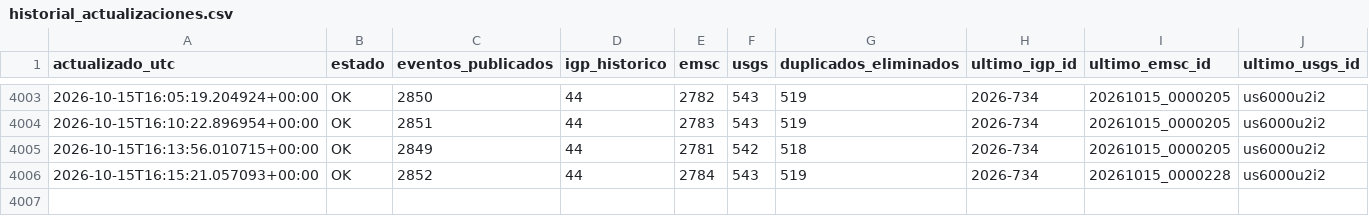
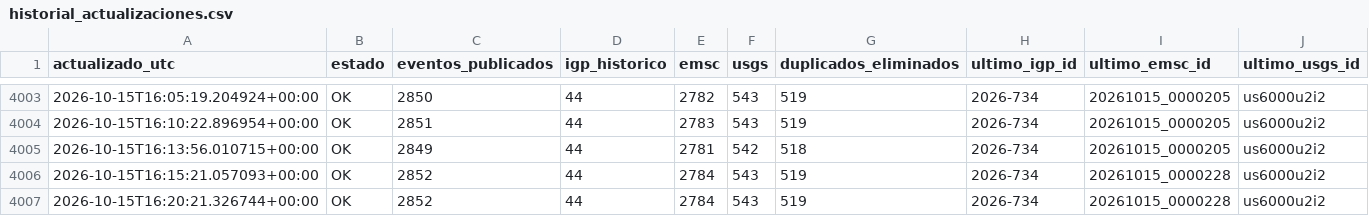
Before and after one commit to jcparodi-hue/earthquake3d-igp, a CSV file: docs/historial_actualizaciones.csv, drawn as a sheet; only a part is shown, gaps mark what is left out.

```diff
--- a/docs/historial_actualizaciones.csv
+++ b/docs/historial_actualizaciones.csv
@@ -4006 +4006,2 @@ actualizado_utc,estado,eventos_publicados,igp_historico,emsc,usgs,duplicados_eli
 2026-10-15T16:15:21.057093+00:00,OK,2852,44,2784,543,519,2026-734,20261015_0000228,us6000u2i2
+2026-10-15T16:20:21.326744+00:00,OK,2852,44,2784,543,519,2026-734,20261015_0000228,us6000u2i2
```
Also changed, not shown: docs/duplicados.csv, 4 other files.
